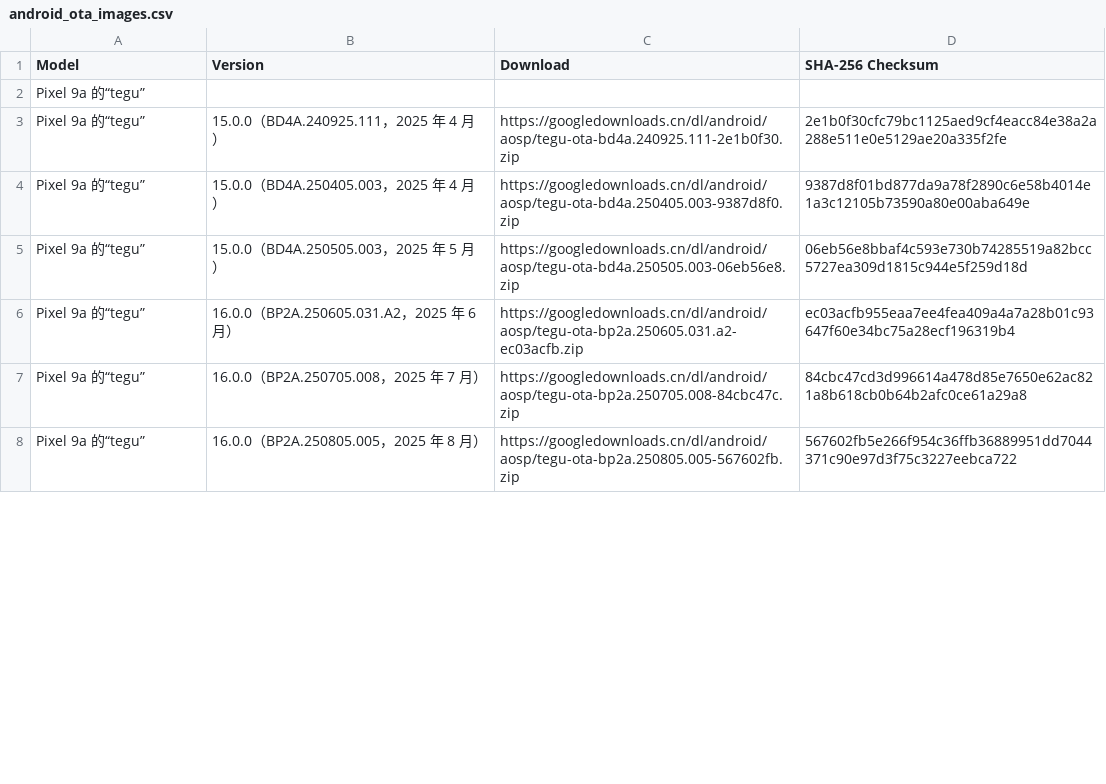
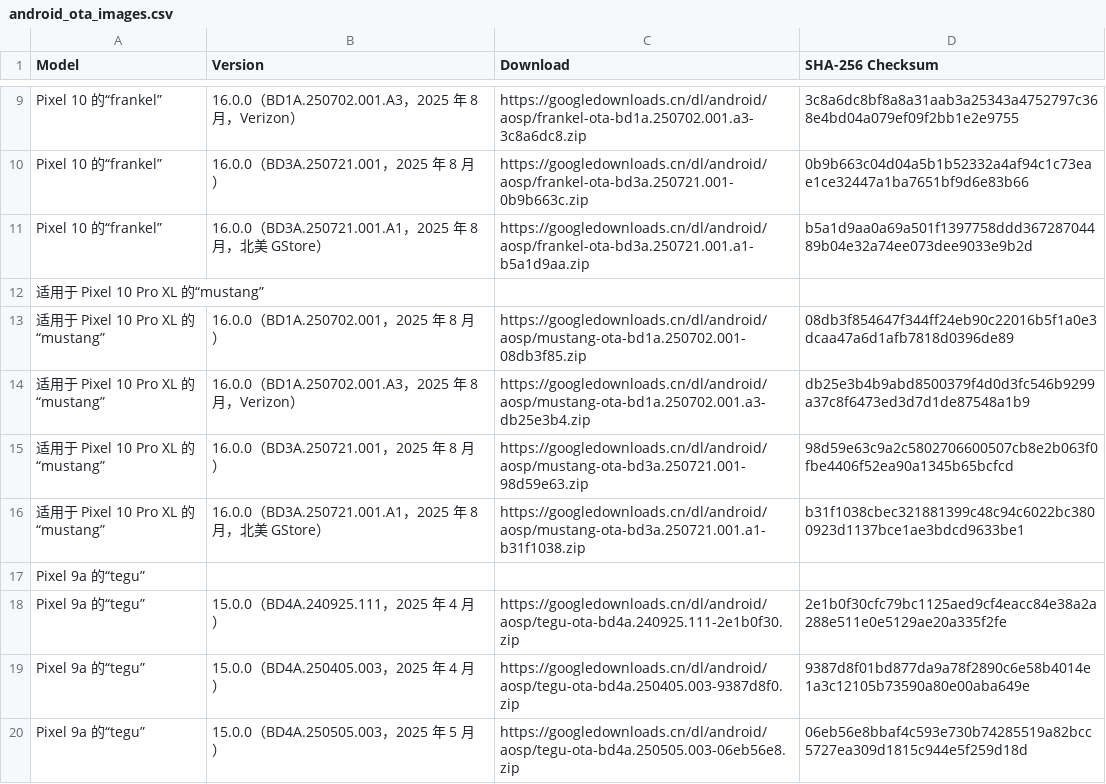
Before and after one commit to parserpp/get_android_data, a CSV file: data/android_ota_images.csv, drawn as a sheet; only a part is shown, gaps mark what is left out; the shorter side is filled out with more unchanged rows; the diff covers the shown part only; the diff names each change by its address in the sheet, - before the commit and + after, or states it on an @@ line.

```diff
--- a/data/android_ota_images.csv
+++ b/data/android_ota_images.csv
+row 9: Pixel 10 的“frankel” | 16.0.0（BD1A.250702.001.A3，2025 年 8 月，Verizon） | https://googledownloads.cn/dl/android/aosp/frankel-ota-bd1a.250702.001.a3-3c8a6dc8.zip | 3c8a6dc8bf8a8a31aab3a25343a4752797c368e4bd04a079ef09f2bb1e2e9755
+row 10: Pixel 10 的“frankel” | 16.0.0（BD3A.250721.001，2025 年 8 月） | https://googledownloads.cn/dl/android/aosp/frankel-ota-bd3a.250721.001-0b9b663c.zip | 0b9b663c04d04a5b1b52332a4af94c1c73eae1ce32447a1ba7651bf9d6e83b66
+row 11: Pixel 10 的“frankel” | 16.0.0（BD3A.250721.001.A1，2025 年 8 月，北美 GStore） | https://googledownloads.cn/dl/android/aosp/frankel-ota-bd3a.250721.001.a1-b5a1d9aa.zip | b5a1d9aa0a69a501f1397758ddd36728704489b04e32a74ee073dee9033e9b2d
+row 12: 适用于 Pixel 10 Pro XL 的“mustang”
+row 13: 适用于 Pixel 10 Pro XL 的“mustang” | 16.0.0（BD1A.250702.001，2025 年 8 月） | https://googledownloads.cn/dl/android/aosp/mustang-ota-bd1a.250702.001-08db3f85.zip | 08db3f854647f344ff24eb90c22016b5f1a0e3dcaa47a6d1afb7818d0396de89
+row 14: 适用于 Pixel 10 Pro XL 的“mustang” | 16.0.0（BD1A.250702.001.A3，2025 年 8 月，Verizon） | https://googledownloads.cn/dl/android/aosp/mustang-ota-bd1a.250702.001.a3-db25e3b4.zip | db25e3b4b9abd8500379f4d0d3fc546b9299a37c8f6473ed3d7d1de87548a1b9
+row 15: 适用于 Pixel 10 Pro XL 的“mustang” | 16.0.0（BD3A.250721.001，2025 年 8 月） | https://googledownloads.cn/dl/android/aosp/mustang-ota-bd3a.250721.001-98d59e63.zip | 98d59e63c9a2c5802706600507cb8e2b063f0fbe4406f52ea90a1345b65bcfcd
+row 16: 适用于 Pixel 10 Pro XL 的“mustang” | 16.0.0（BD3A.250721.001.A1，2025 年 8 月，北美 GStore） | https://googledownloads.cn/dl/android/aosp/mustang-ota-bd3a.250721.001.a1-b31f1038.zip | b31f1038cbec321881399c48c94c6022bc3800923d1137bce1ae3bdcd9633be1
```
Also changed, not shown: 7 added rows and 36 edited cells elsewhere in this file, data/android_images.csv.
